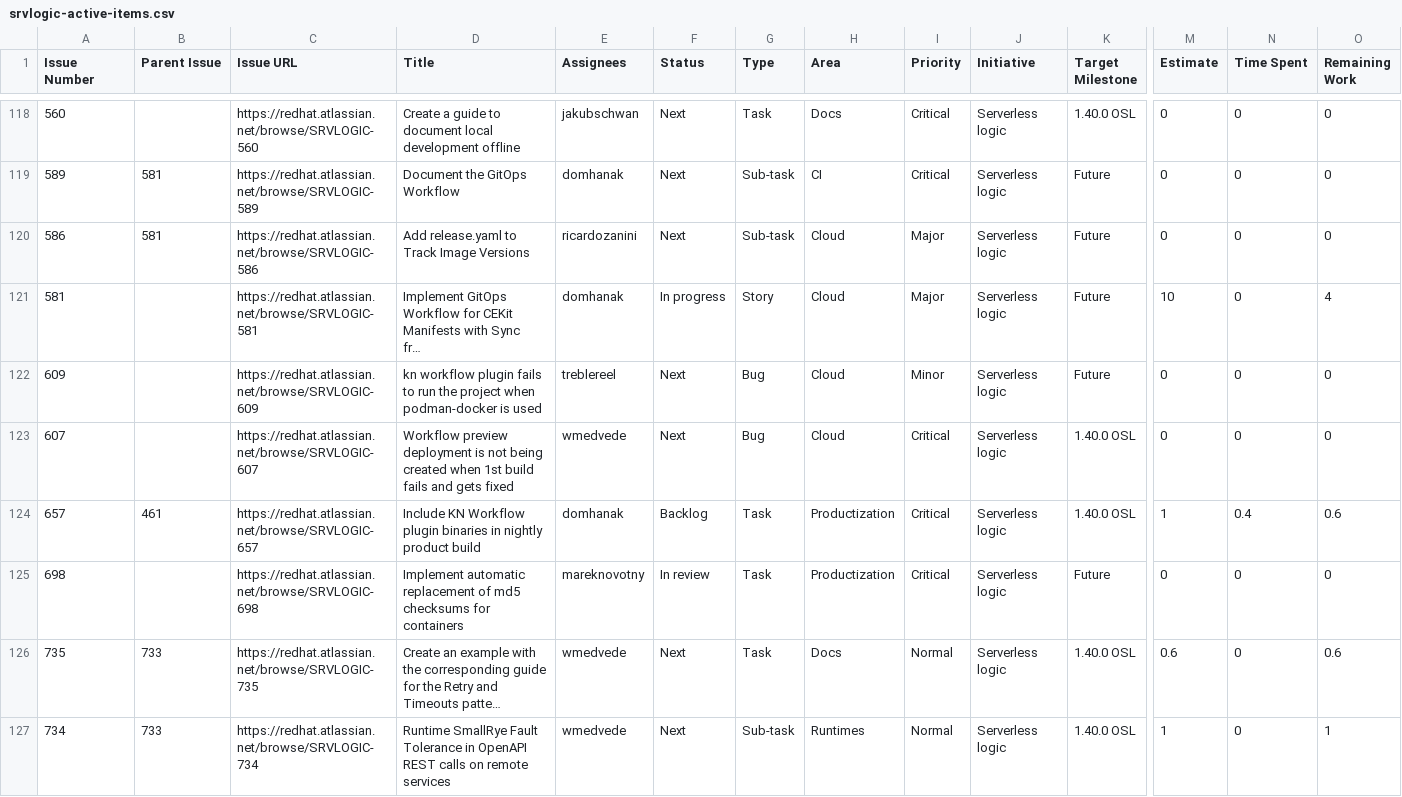
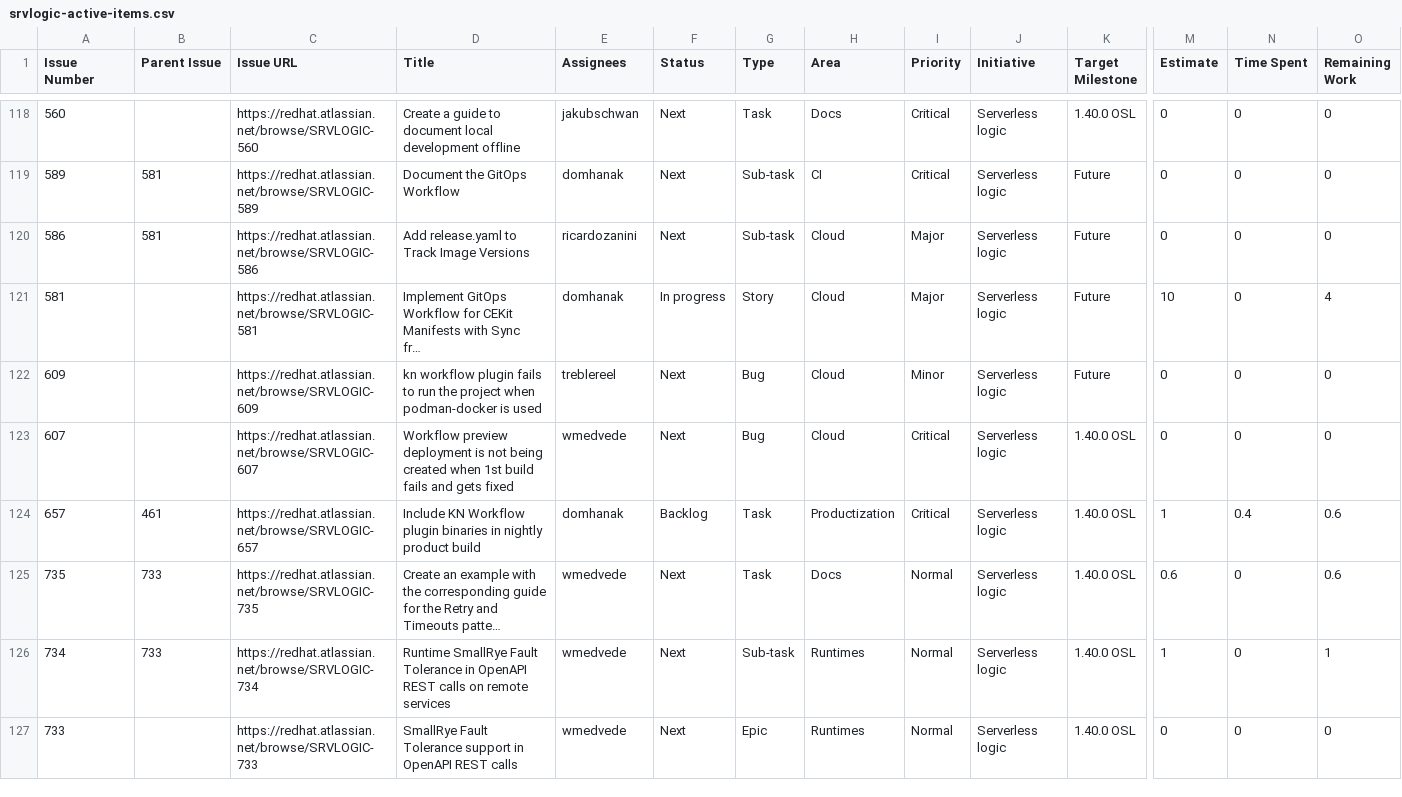
Before and after one commit to kubesmarts/pm-automations, a CSV file: exports/srvlogic-active-items.csv, drawn as a sheet; only a part is shown, gaps mark what is left out; the shorter side is filled out with more unchanged rows; long unchanged cells end in …; rows hold the shown columns only; the diff names each change by its address in the sheet, - before the commit and + after, or states it on an @@ line.

Commit message:
chore: manual corrections to export CSV files
- Remove SRVLOGIC-698 from srvlogic-active-items.csv (misleading/incomplete data)
- Remove SRVLOGIC-1069 from srvlogic-done-items.csv (misleading/incomplete data)
- Fix quarkiverse-11-done-items.csv:
  - sdk-java#1738: populate Priority/Milestone/Size/Estimate/Time Spent from project
  - sdk-java#1740: populate Priority/Milestone/Size/Estimate/Time Spent from project
  - sdk-java#1638: populate Target Milestone from project (was triggering NO_MILESTONE)
  - sdk-java#1017: remove stale done row (issue moved back to Next/active in project)

Related issues: #114 #115

```diff
--- a/exports/srvlogic-active-items.csv
+++ b/exports/srvlogic-active-items.csv
-row 125: 698 |  | https://redhat.atlassian.net/browse/SRVLOGIC-698 | Implement automatic replacement of md5 checksums for containers | mareknovotny | In review | Task | Productization | Critical | Serverless logic | Future | 0 | 0 | 0
```
Also changed, not shown: exports/quarkiverse-11-done-items.csv, exports/srvlogic-done-items.csv.
